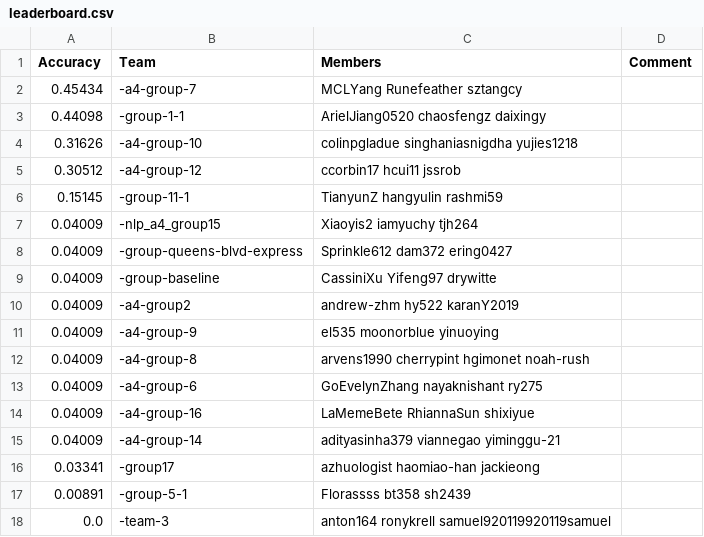
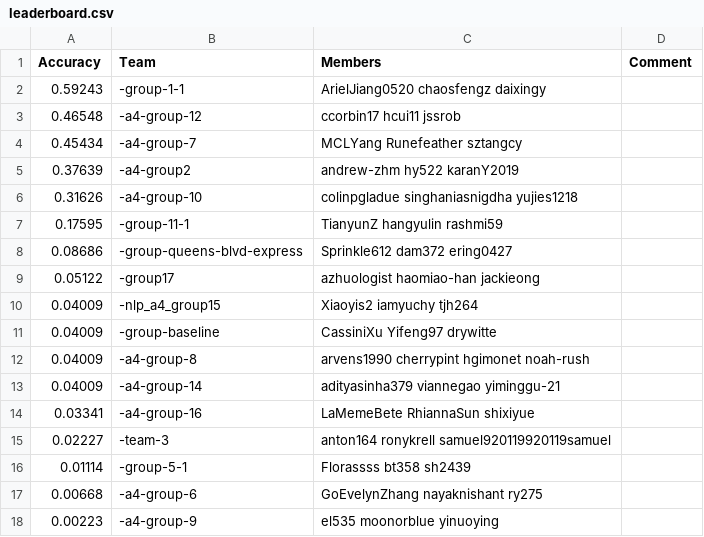
Before and after one commit to cornell-cs5740-21sp/leaderboards, a CSV file: assignment4/leaderboard.csv, drawn as a sheet.

Commit message:
Leaderboard Update

```diff
--- a/assignment4/leaderboard.csv
+++ b/assignment4/leaderboard.csv
@@ -1,18 +1,18 @@
 Accuracy,Team,Members,Comment
+0.59243,-group-1-1,ArielJiang0520 chaosfengz daixingy,
+0.46548,-a4-group-12,ccorbin17 hcui11 jssrob,
 0.45434,-a4-group-7,MCLYang Runefeather sztangcy,
-0.44098,-group-1-1,ArielJiang0520 chaosfengz daixingy,
+0.37639,-a4-group2,andrew-zhm hy522 karanY2019,
 0.31626,-a4-group-10,colinpgladue singhaniasnigdha yujies1218,
-0.30512,-a4-group-12,ccorbin17 hcui11 jssrob,
-0.15145,-group-11-1,TianyunZ hangyulin rashmi59,
+0.17595,-group-11-1,TianyunZ hangyulin rashmi59,
+0.08686,-group-queens-blvd-express,Sprinkle612 dam372 ering0427,
+0.05122,-group17,azhuologist haomiao-han jackieong,
 0.04009,-nlp_a4_group15,Xiaoyis2 iamyuchy tjh264,
-0.04009,-group-queens-blvd-express,Sprinkle612 dam372 ering0427,
 0.04009,-group-baseline,CassiniXu Yifeng97 drywitte,
-0.04009,-a4-group2,andrew-zhm hy522 karanY2019,
-0.04009,-a4-group-9,el535 moonorblue yinuoying,
 0.04009,-a4-group-8,arvens1990 cherrypint hgimonet noah-rush,
-0.04009,-a4-group-6,GoEvelynZhang nayaknishant ry275,
-0.04009,-a4-group-16,LaMemeBete RhiannaSun shixiyue,
 0.04009,-a4-group-14,adityasinha379 viannegao yiminggu-21,
-0.03341,-group17,azhuologist haomiao-han jackieong,
-0.00891,-group-5-1,Florassss bt358 sh2439,
-0.0,-team-3,anton164 ronykrell samuel920119920119samuel,
+0.03341,-a4-group-16,LaMemeBete RhiannaSun shixiyue,
+0.02227,-team-3,anton164 ronykrell samuel920119920119samuel,
+0.01114,-group-5-1,Florassss bt358 sh2439,
+0.00668,-a4-group-6,GoEvelynZhang nayaknishant ry275,
+0.00223,-a4-group-9,el535 moonorblue yinuoying,
```
